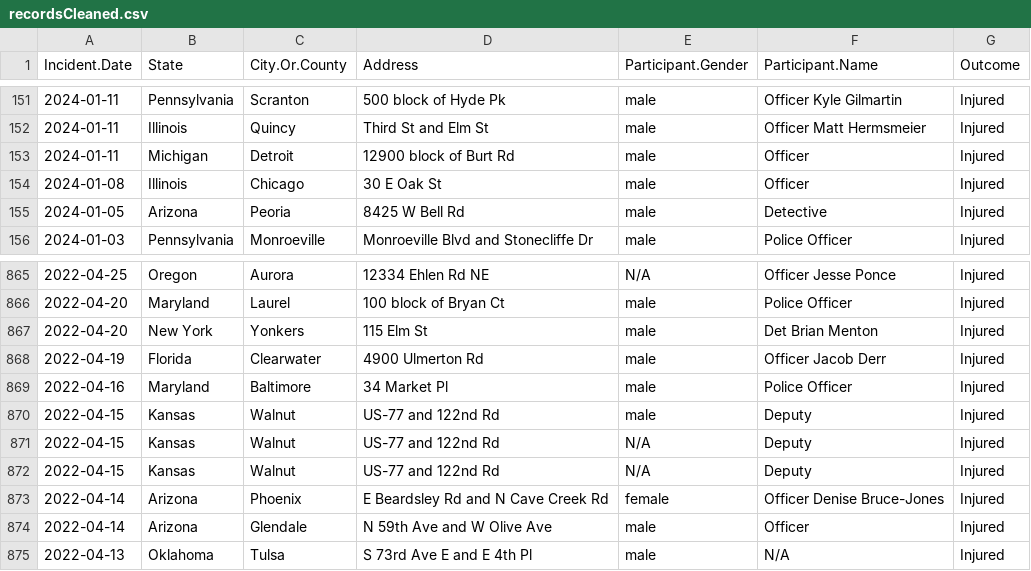
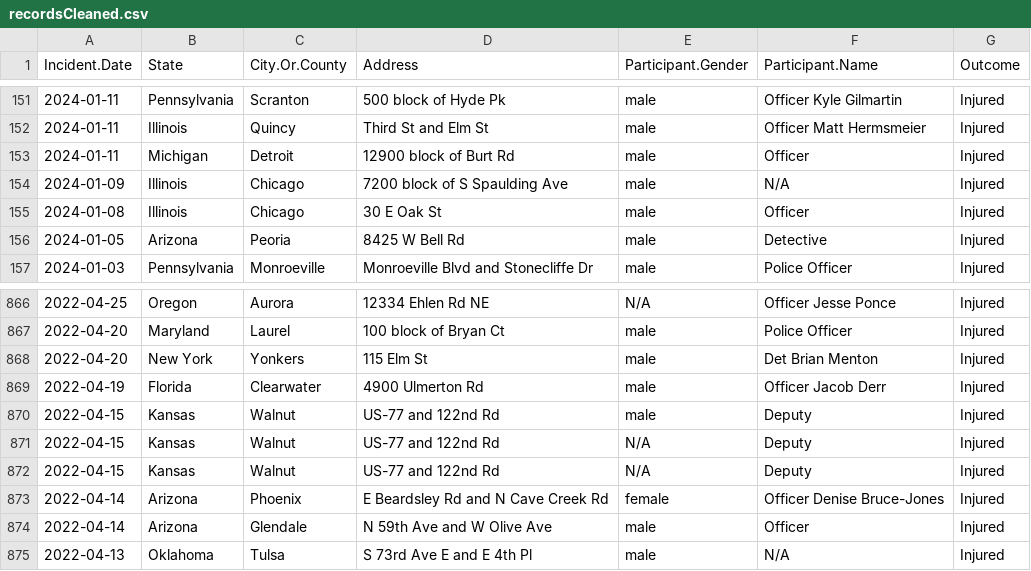
Before and after one commit to Cal-Fang/PoliceTransport, a CSV file: data/interm/recordsCleaned.csv, drawn as a sheet; only a part is shown, gaps mark what is left out.

```diff
--- a/data/interm/recordsCleaned.csv
+++ b/data/interm/recordsCleaned.csv
@@ -153,2 +153,3 @@ Incident.Date,State,City.Or.County,Address,Participant.Gender,Participant.Name,O
 2024-01-11,Michigan,Detroit,12900 block of Burt Rd,male,Officer,Injured
+2024-01-09,Illinois,Chicago,7200 block of S Spaulding Ave,male,N/A,Injured
 2024-01-08,Illinois,Chicago,30 E Oak St,male,Officer,Injured
@@ -868,3 +869,2 @@ Incident.Date,State,City.Or.County,Address,Participant.Gender,Participant.Name,O
 2022-04-19,Florida,Clearwater,4900 Ulmerton Rd,male,Officer Jacob Derr,Injured
-2022-04-16,Maryland,Baltimore,34 Market Pl,male,Police Officer,Injured
 2022-04-15,Kansas,Walnut,US-77 and 122nd Rd,male,Deputy,Injured
```
Also changed, not shown: data/interm/recordsFiltered.csv, 4 other files.
